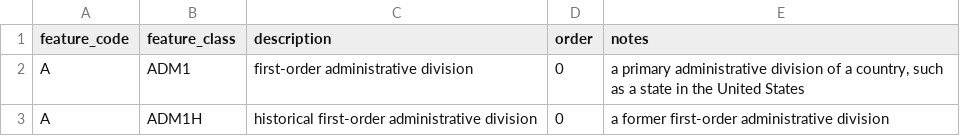
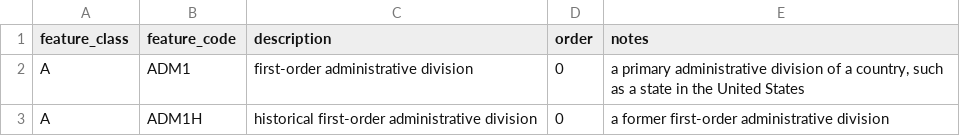
Before and after one commit to sachamasry/klepsidra, a CSV file: priv/data/featureCodes_en.csv, drawn as a sheet; only a part is shown.

Commit message:
The headings `feature_class` and `feature_code` were reversed in all the CSV files and table definitions. Modified all migrations, renaming `locations_feature_clases` to `locations_feature_codes`, all the schemas, references, queries, modules, function, documentation and test names to the new nomenclature. Updated `seeds.exs` file to seed the information correctly. Updated all queries appropriately.
FossilOrigin-Name: 7a6d59a2e3c3be3ca3ea216880eae33600ded9e599d59c62d1e3e54e599f2f22

```diff
--- a/priv/data/featureCodes_en.csv
+++ b/priv/data/featureCodes_en.csv
@@ -1,2 +1,2 @@
-feature_code,feature_class,description,order,notes
+feature_class,feature_code,description,order,notes
 A,ADM1,first-order administrative division,0,"a primary administrative division of a country, such as a state in the United States"
```
Also changed, not shown: 13 other files.
